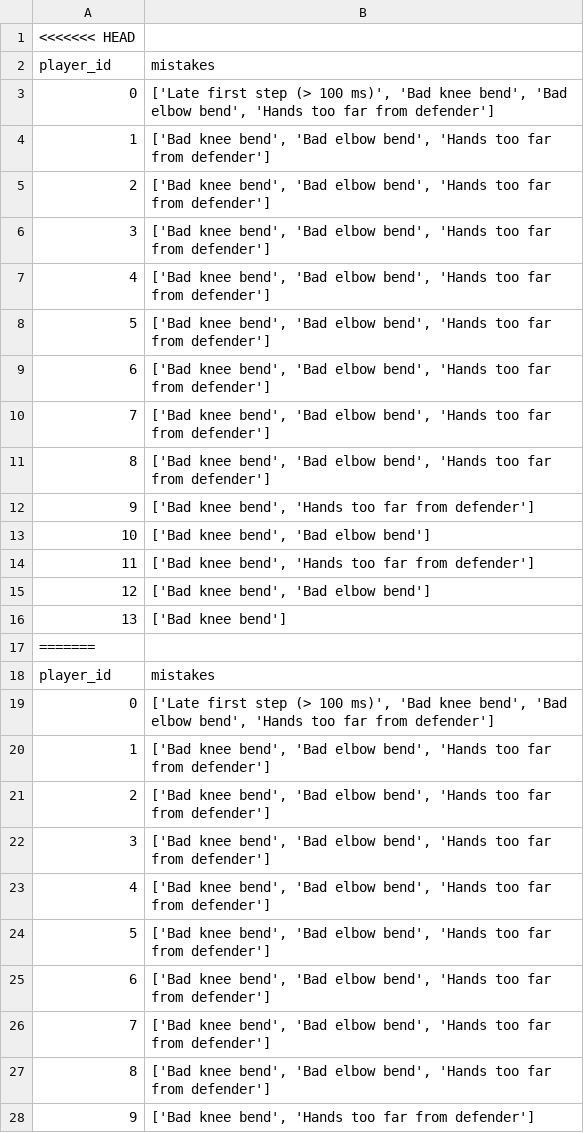
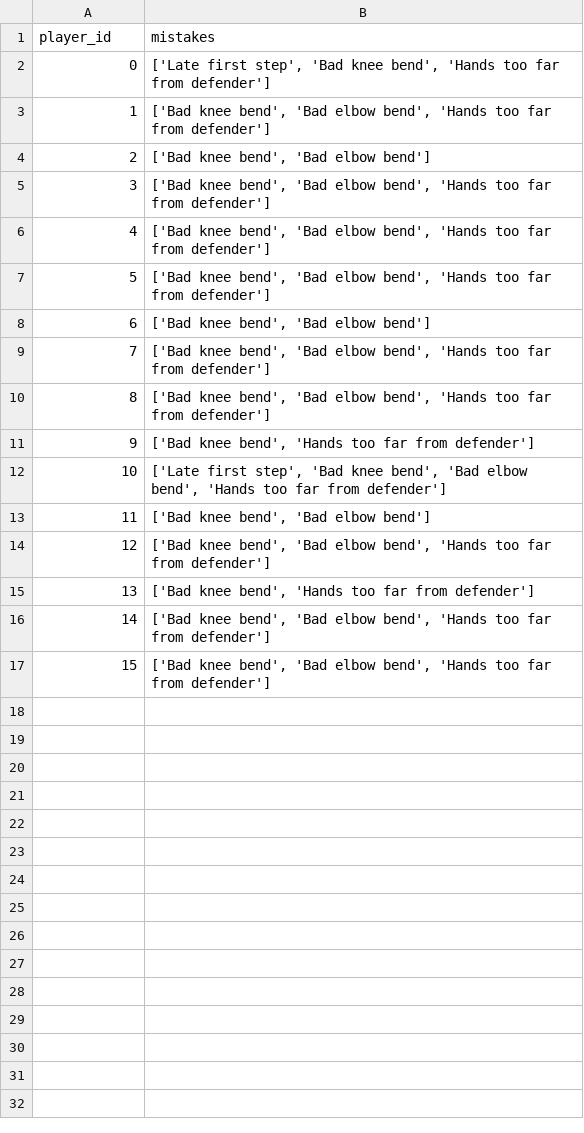
Before and after one commit to mbraun-aaiconsortium/OLine-AI-Grading, a CSV file: outputs/grading_reports/errors.csv, drawn as a sheet; only a part is shown; removed rows and columns are numbered as before the commit, all else as after; the diff covers the shown part only; the diff names each change by its address in the sheet, - before the commit and + after, or states it on an @@ line.

```diff
--- a/outputs/grading_reports/errors.csv
+++ b/outputs/grading_reports/errors.csv
-row 1: <<<<<<< HEAD
-B2 (mistakes): ['Late first step (> 100 ms)', 'Bad knee bend', 'Bad elbow bend', 'Hands…
+B2 (mistakes): ['Late first step', 'Bad knee bend', 'Hands…
@@ row 7 moved to row 3: 1 @@
@@ row 15 moved to row 4: 2 @@
@@ column A (player_id) renumbered between rows 5 and 17 @@
-row 9: 6 | ['Bad knee bend', 'Bad elbow bend', 'Hands too far from defender']
@@ row 29 moved to row 8: 6 @@
+row 12: 10 | ['Late first step', 'Bad knee bend', 'Bad elbow bend', 'Hands too far from defender']
@@ row 8 moved to row 14: 12 @@
-row 16: 13 | ['Bad knee bend']
-row 17: =======
-row 18: player_id | mistakes
-row 19: 0 | ['Late first step (> 100 ms)', 'Bad knee bend', 'Bad elbow bend', 'Hands too far from defender']
-row 22: 3 | ['Bad knee bend', 'Bad elbow bend', 'Hands too far from defender']
-row 23: 4 | ['Bad knee bend', 'Bad elbow bend', 'Hands too far from defender']
-row 24: 5 | ['Bad knee bend', 'Bad elbow bend', 'Hands too far from defender']
-row 25: 6 | ['Bad knee bend', 'Bad elbow bend', 'Hands too far from defender']
-row 26: 7 | ['Bad knee bend', 'Bad elbow bend', 'Hands too far from defender']
-row 27: 8 | ['Bad knee bend', 'Bad elbow bend', 'Hands too far from defender']
-row 28: 9 | ['Bad knee bend', 'Hands too far from defender']
```
Also changed, not shown: 4 removed rows elsewhere in this file, outputs/grading_reports/position_data.csv, outputs/grading_reports/step_metrics.csv, 16 other files.
